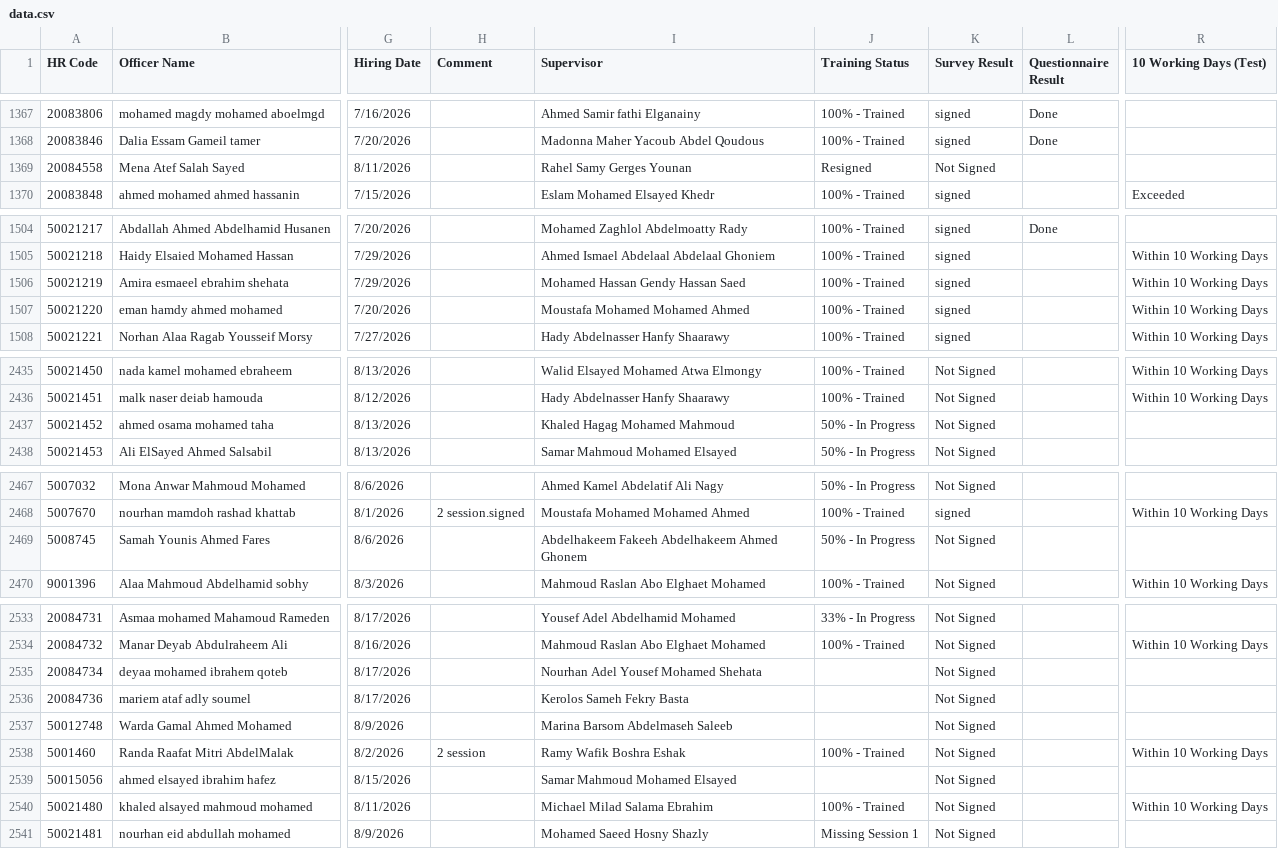
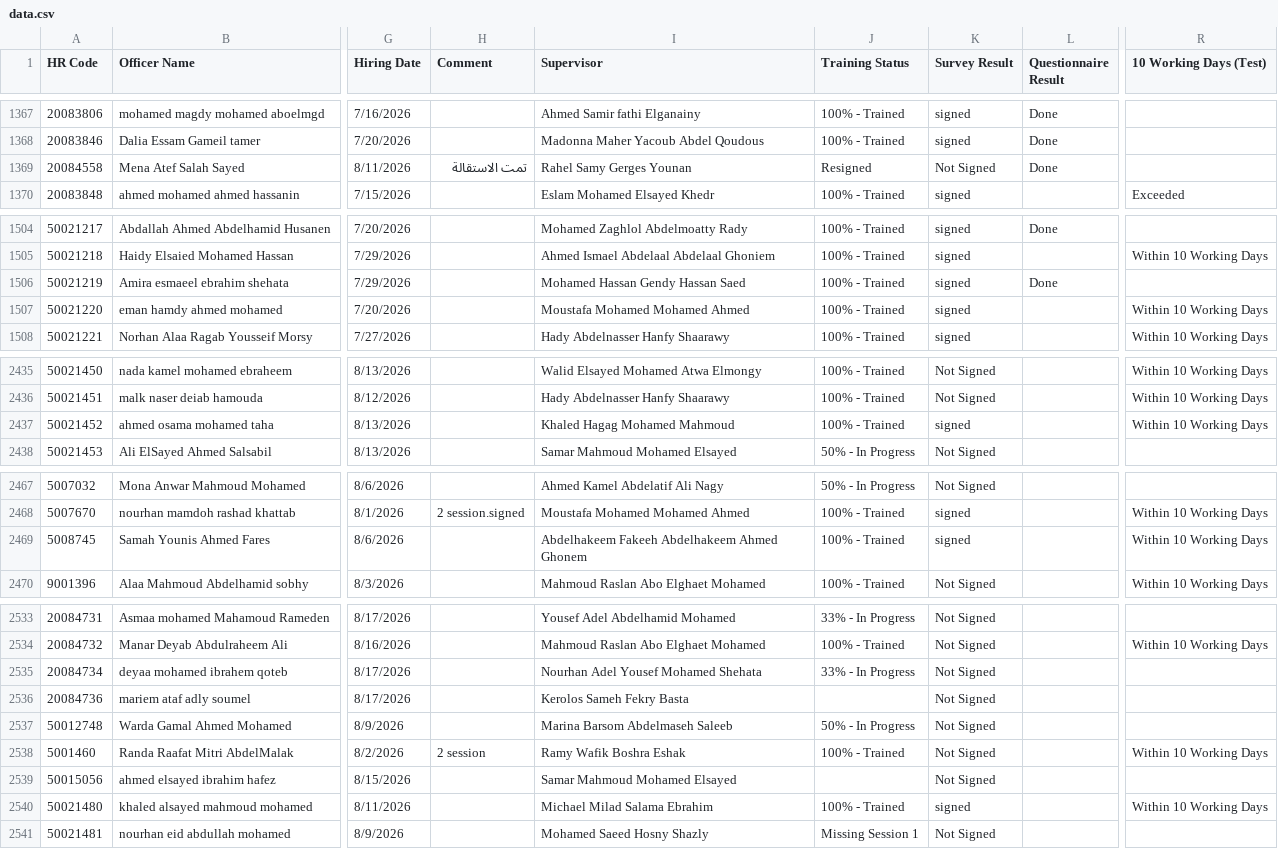
Before and after one commit to radwansalem2030/Halan_Onboarding_Report, a CSV file: data.csv, drawn as a sheet; only a part is shown, gaps mark what is left out; the diff covers the shown part only; the diff names each change by its address in the sheet, - before the commit and + after, or states it on an @@ line.

```diff
--- a/data.csv
+++ b/data.csv
-H1369 (Comment): (empty)
+H1369 (Comment): تمت الاستقالة
-L1369 (Questionnaire Result): (empty)
+L1369 (Questionnaire Result): Done
-L1506 (Questionnaire Result): (empty)
+L1506 (Questionnaire Result): Done
-R1506 (10 Working Days (Test)): Within 10 Working Days
+R1506 (10 Working Days (Test)): (empty)
-J2437 (Training Status): 50% - In Progress
+J2437 (Training Status): 100% - Trained
-K2437 (Survey Result): Not Signed
+K2437 (Survey Result): signed
-R2437 (10 Working Days (Test)): (empty)
+R2437 (10 Working Days (Test)): Within 10 Working Days
-J2469 (Training Status): 50% - In Progress
+J2469 (Training Status): 100% - Trained
-K2469 (Survey Result): Not Signed
+K2469 (Survey Result): signed
-R2469 (10 Working Days (Test)): (empty)
+R2469 (10 Working Days (Test)): Within 10 Working Days
-J2535 (Training Status): (empty)
+J2535 (Training Status): 33% - In Progress
-J2537 (Training Status): (empty)
+J2537 (Training Status): 50% - In Progress
-K2540 (Survey Result): Not Signed
+K2540 (Survey Result): signed
```
Also changed, not shown: 58 edited cells elsewhere in this file.
